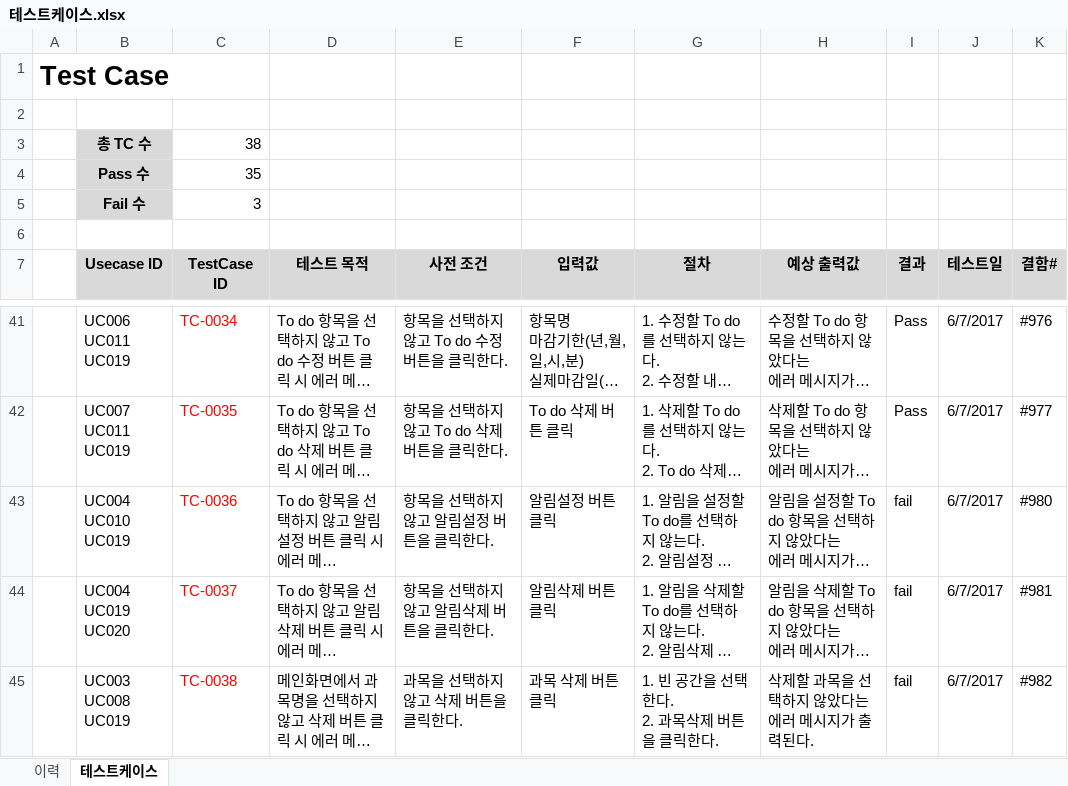
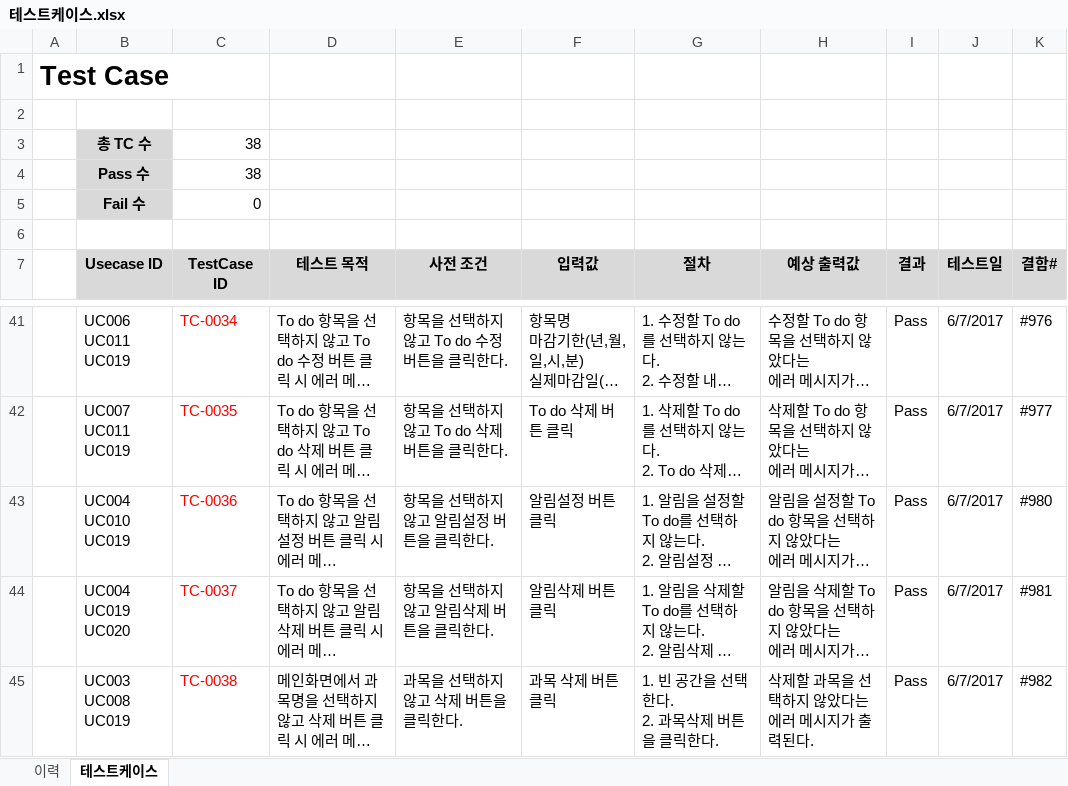
Before and after one commit to SE-admin/SE2017_4_tuna, an Excel workbook: doc/4_ 테스트케이스 및 테스트결과보고서/테스트케이스.xlsx, sheet 테스트케이스, drawn as a sheet; only a part is shown, gaps mark what is left out; long unchanged cells end in …; values as stored, in another font and other column widths than the file's, no borders; the diff names each change by its address in the sheet, - before the commit and + after, or states it on an @@ line.

Commit message:
doc/4_ 테스트케이스 및 테스트결과보고서/테스트케이스.xlsx TC0036~0038 결함 Pass 및 최종 확인

```diff
--- a/doc/4_ 테스트케이스 및 테스트결과보고서/테스트케이스.xlsx (sheet 테스트케이스)
+++ b/doc/4_ 테스트케이스 및 테스트결과보고서/테스트케이스.xlsx (sheet 테스트케이스)
-C4 (TestCase ID): 35
+C4 (TestCase ID): 38
-C5 (TestCase ID): 3
+C5 (TestCase ID): 0
-I43:I45 (결과): fail
+I43:I45 (결과): Pass
```
Also changed, not shown: sheet 이력.
